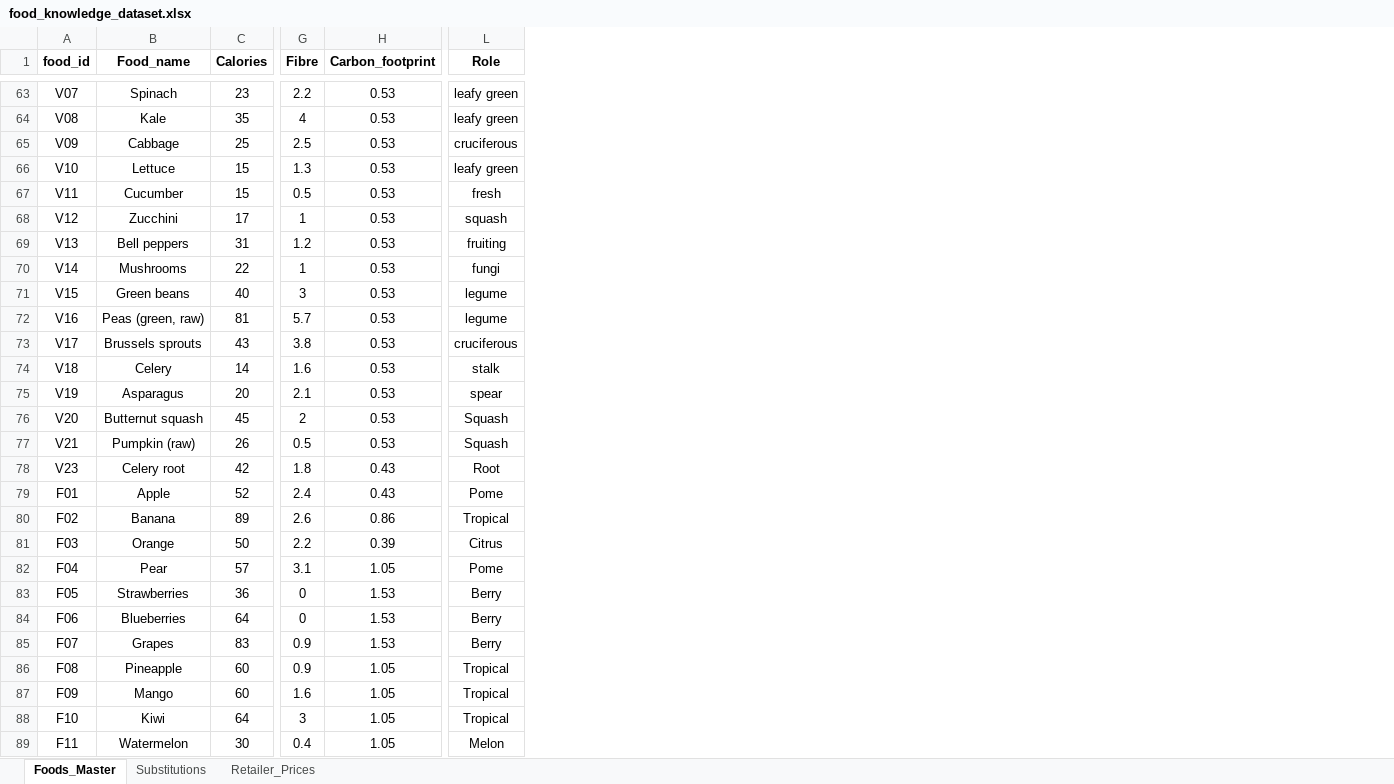
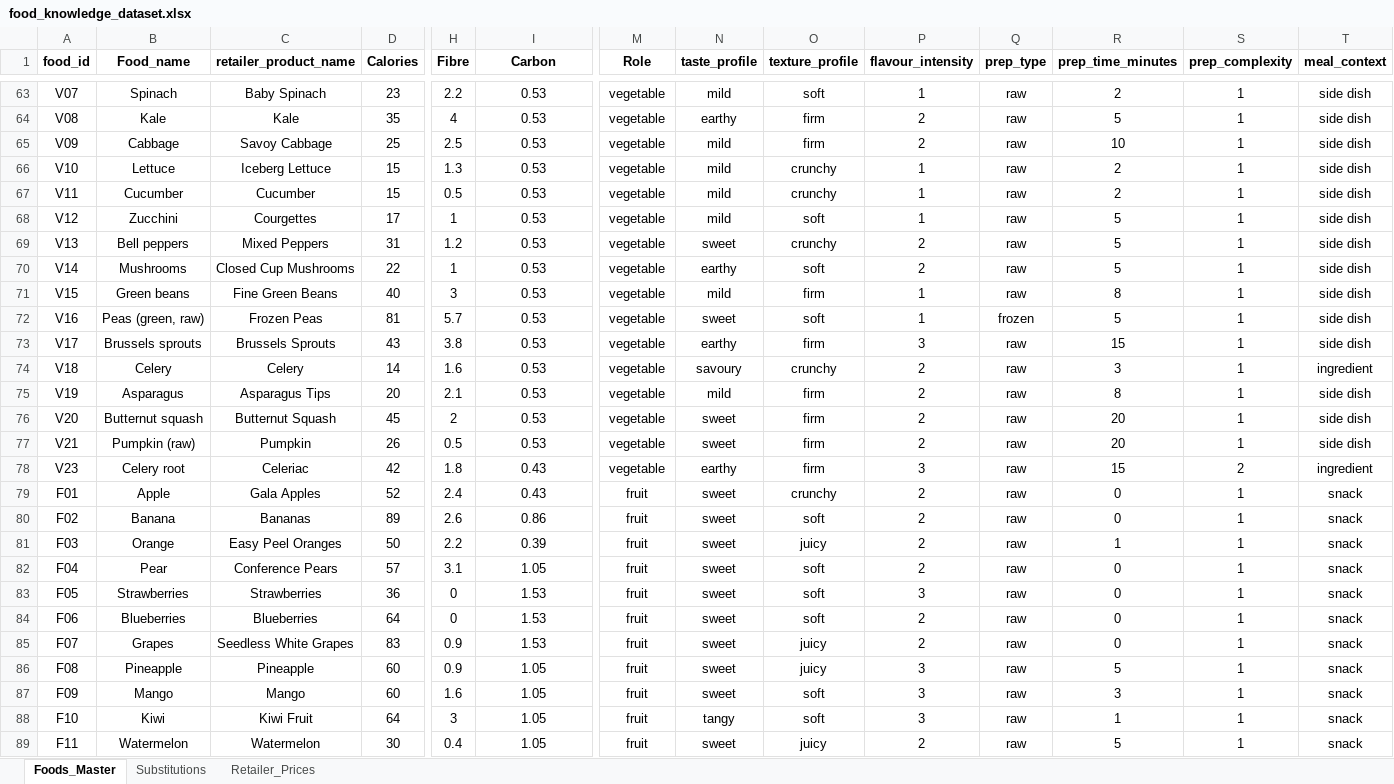
Before and after one commit to AgriESG/SSFE, an Excel workbook: data/food_knowledge_dataset.xlsx, sheet Foods_Master, drawn as a sheet; only a part is shown, gaps mark what is left out; values as stored, in another font and other column widths than the file's, no borders; addresses are those after the commit; the diff covers the shown part only; the diff names each change by its address in the sheet, - before the commit and + after, or states it on an @@ line.

```diff
--- a/data/food_knowledge_dataset.xlsx (sheet Foods_Master)
+++ b/data/food_knowledge_dataset.xlsx (sheet Foods_Master)
+column C (retailer_product_name), rows 63-89: Baby Spinach | Kale | Savoy Cabbage | Iceberg Lettuce | Cucumber | Courgettes | Mixed Peppers | Closed Cup Mushrooms | Fine Green Beans | Frozen Peas | Brussels Sprouts | Celery | Asparagus Tips | Butternut Squash | Pumpkin | Celeriac | Gala Apples | Bananas | Easy Peel Oranges | Conference Pears | Strawberries | Blueberries | Seedless White Grapes | Pineapple | Mango | Kiwi Fruit | Watermelon
+column N (taste_profile), rows 63-89: mild | earthy | mild | mild | mild | mild | sweet | earthy | mild | sweet | earthy | savoury | mild | sweet | sweet | earthy | sweet | sweet | sweet | sweet | sweet | sweet | sweet | sweet | sweet | tangy | sweet
+column O (texture_profile), rows 63-89: soft | firm | firm | crunchy | crunchy | soft | crunchy | soft | firm | soft | firm | crunchy | firm | firm | firm | firm | crunchy | soft | juicy | soft | soft | soft | juicy | juicy | soft | soft | juicy
+column P (flavour_intensity), rows 63-89: 1 | 2 | 2 | 1 | 1 | 1 | 2 | 2 | 1 | 1 | 3 | 2 | 2 | 2 | 2 | 3 | 2 | 2 | 2 | 2 | 3 | 2 | 2 | 3 | 3 | 3 | 2
+column Q (prep_type), rows 63-89: raw | raw | raw | raw | raw | raw | raw | raw | raw | frozen | raw | raw | raw | raw | raw | raw | raw | raw | raw | raw | raw | raw | raw | raw | raw | raw | raw
+column R (prep_time_minutes), rows 63-89: 2 | 5 | 10 | 2 | 2 | 5 | 5 | 5 | 8 | 5 | 15 | 3 | 8 | 20 | 20 | 15 | 0 | 0 | 1 | 0 | 0 | 0 | 0 | 5 | 3 | 1 | 5
+column S (prep_complexity), rows 63-89: 1 | 1 | 1 | 1 | 1 | 1 | 1 | 1 | 1 | 1 | 1 | 1 | 1 | 1 | 1 | 2 | 1 | 1 | 1 | 1 | 1 | 1 | 1 | 1 | 1 | 1 | 1
+column T (meal_context), rows 63-89: side dish | side dish | side dish | side dish | side dish | side dish | side dish | side dish | side dish | side dish | side dish | ingredient | side dish | side dish | side dish | ingredient | snack | snack | snack | snack | snack | snack | snack | snack | snack | snack | snack
-I1: Carbon_footprint
+I1: Carbon
-M63:M64 (Role): leafy green
+M63:M64 (Role): vegetable
-M65 (Role): cruciferous
+M65 (Role): vegetable
-M66 (Role): leafy green
+M66 (Role): vegetable
-M67 (Role): fresh
+M67 (Role): vegetable
-M68 (Role): squash
+M68 (Role): vegetable
-M69 (Role): fruiting
+M69 (Role): vegetable
-M70 (Role): fungi
+M70 (Role): vegetable
-M71:M72 (Role): legume
+M71:M72 (Role): vegetable
-M73 (Role): cruciferous
+M73 (Role): vegetable
-M74 (Role): stalk
+M74 (Role): vegetable
-M75 (Role): spear
+M75 (Role): vegetable
-M76:M77 (Role): Squash
+M76:M77 (Role): vegetable
-M78 (Role): Root
+M78 (Role): vegetable
-M79 (Role): Pome
+M79 (Role): fruit
-M80 (Role): Tropical
+M80 (Role): fruit
-M81 (Role): Citrus
+M81 (Role): fruit
-M82 (Role): Pome
+M82 (Role): fruit
-M83:M85 (Role): Berry
+M83:M85 (Role): fruit
-M86:M88 (Role): Tropical
+M86:M88 (Role): fruit
-M89 (Role): Melon
+M89 (Role): fruit
```
Also changed, not shown: 53 edited cells elsewhere in this sheet, sheet Substitutions, sheet Retailer_Prices, 5 other files.
